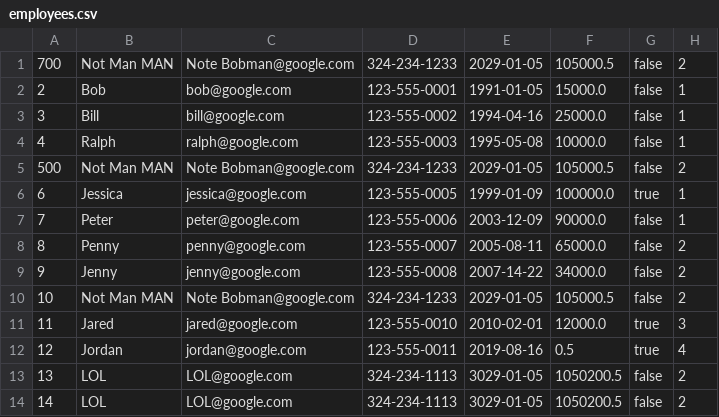
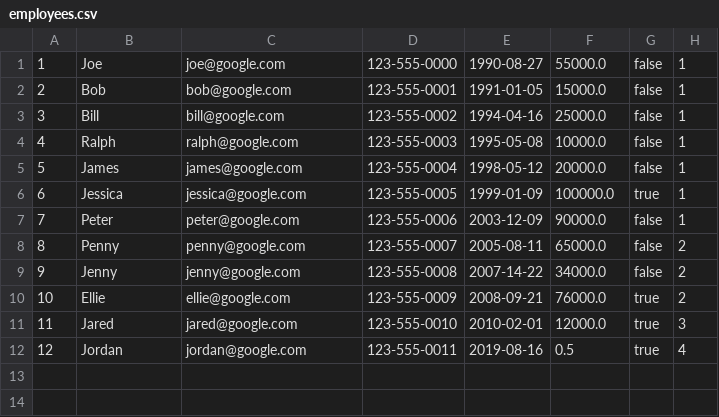
Before and after one commit to liamcclane/Congixia_JUMP_JavaFinalProject_EMS, a CSV file: resources/employees.csv, drawn as a sheet.

```diff
--- a/resources/employees.csv
+++ b/resources/employees.csv
@@ -1,2 +1,2 @@
-700,Not Man MAN,Note Bobman@google.com,324-234-1233,2029-01-05,105000.5,false,2
+1,Joe,joe@google.com,123-555-0000,1990-08-27,55000.0,false,1
 2,Bob,bob@google.com,123-555-0001,1991-01-05,15000.0,false,1
@@ -4,3 +4,3 @@
 4,Ralph,ralph@google.com,123-555-0003,1995-05-08,10000.0,false,1
-500,Not Man MAN,Note Bobman@google.com,324-234-1233,2029-01-05,105000.5,false,2
+5,James,james@google.com,123-555-0004,1998-05-12,20000.0,false,1
 6,Jessica,jessica@google.com,123-555-0005,1999-01-09,100000.0,true,1
@@ -9,6 +9,4 @@
 9,Jenny,jenny@google.com,123-555-0008,2007-14-22,34000.0,false,2
-10,Not Man MAN,Note Bobman@google.com,324-234-1233,2029-01-05,105000.5,false,2
+10,Ellie,ellie@google.com,123-555-0009,2008-09-21,76000.0,true,2
 11,Jared,jared@google.com,123-555-0010,2010-02-01,12000.0,true,3
 12,Jordan,jordan@google.com,123-555-0011,2019-08-16,0.5,true,4
-13,LOL,LOL@google.com,324-234-1113,3029-01-05,1050200.5,false,2
-14,LOL,LOL@google.com,324-234-1113,3029-01-05,1050200.5,false,2
```
Also changed, not shown: 5 other files.
